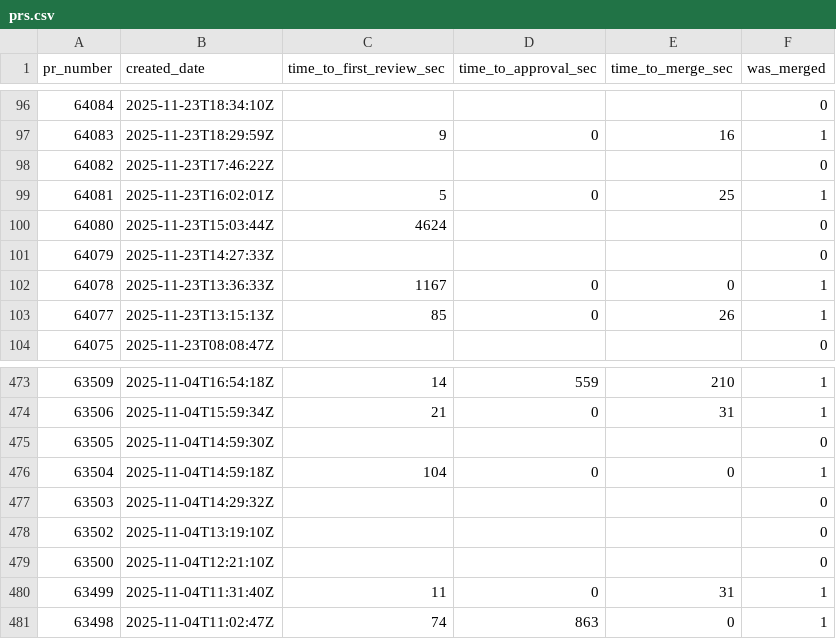
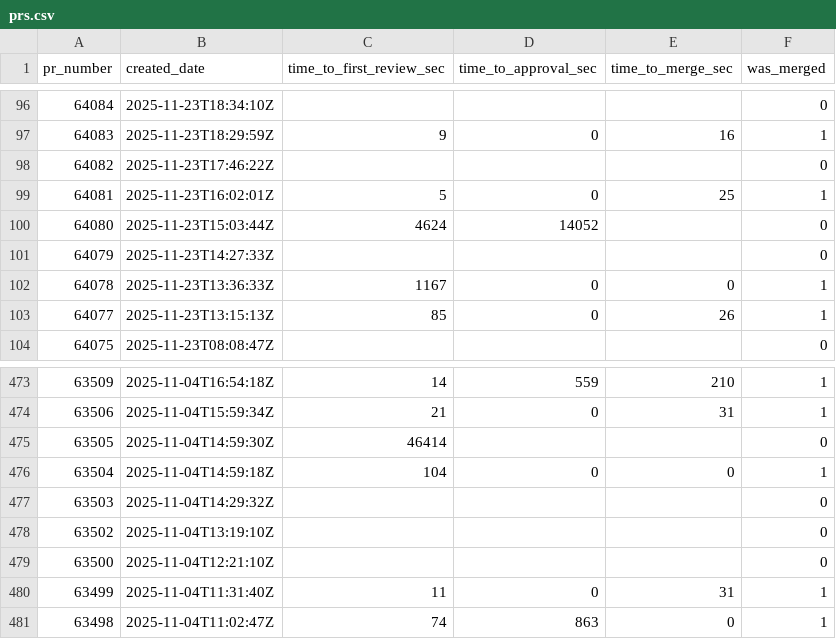
Before and after one commit to longporo/repodata, a CSV file: prs.csv, drawn as a sheet; only a part is shown, gaps mark what is left out.

```diff
--- a/prs.csv
+++ b/prs.csv
@@ -99,3 +99,3 @@ pr_number,created_date,time_to_first_review_sec,time_to_approval_sec,time_to_mer
 64081,2025-11-23T16:02:01Z,5,0,25,1
-64080,2025-11-23T15:03:44Z,4624,,,0
+64080,2025-11-23T15:03:44Z,4624,14052,,0
 64079,2025-11-23T14:27:33Z,,,,0
@@ -474,3 +474,3 @@ pr_number,created_date,time_to_first_review_sec,time_to_approval_sec,time_to_mer
 63506,2025-11-04T15:59:34Z,21,0,31,1
-63505,2025-11-04T14:59:30Z,,,,0
+63505,2025-11-04T14:59:30Z,46414,,,0
 63504,2025-11-04T14:59:18Z,104,0,0,1
```
